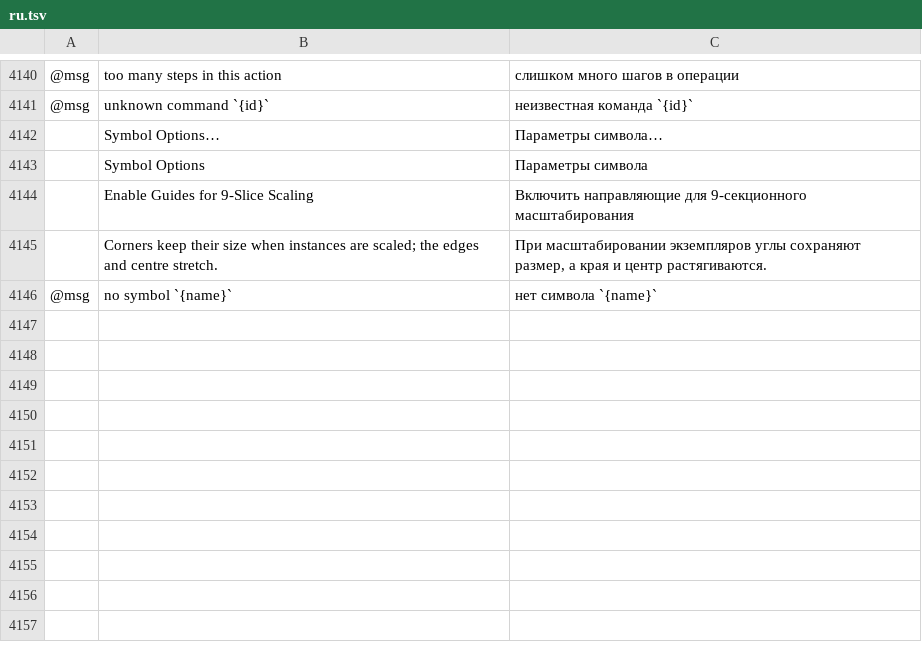
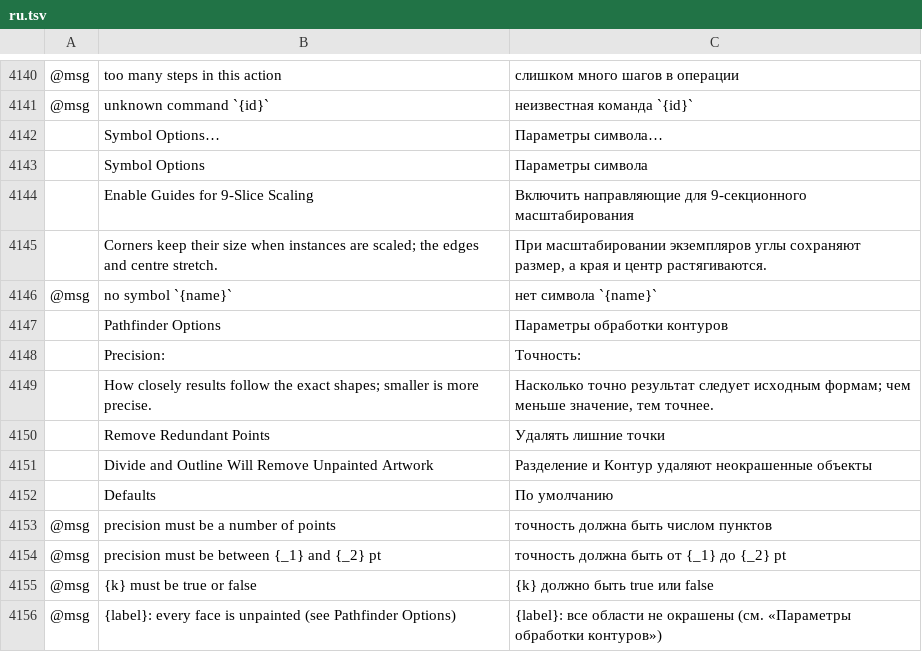
Before and after one commit to treeforjs/vectorcraft, a TSV file: crates/ui-egui/src/i18n/ru.tsv, drawn as a sheet; only a part is shown, gaps mark what is left out; the diff names each change by its address in the sheet, - before the commit and + after, or states it on an @@ line.

```diff
--- a/crates/ui-egui/src/i18n/ru.tsv
+++ b/crates/ui-egui/src/i18n/ru.tsv
+row 4147:  | Pathfinder Options | Параметры обработки контуров
+row 4148:  | Precision: | Точность:
+row 4149:  | How closely results follow the exact shapes; smaller is more precise. | Насколько точно результат следует исходным формам; чем меньше значение, тем точнее.
+row 4150:  | Remove Redundant Points | Удалять лишние точки
+row 4151:  | Divide and Outline Will Remove Unpainted Artwork | Разделение и Контур удаляют неокрашенные объекты
+row 4152:  | Defaults | По умолчанию
+row 4153: @msg | precision must be a number of points | точность должна быть числом пунктов
+row 4154: @msg | precision must be between {_1} and {_2} pt | точность должна быть от {_1} до {_2} pt
+row 4155: @msg | {k} must be true or false | {k} должно быть true или false
+row 4156: @msg | {label}: every face is unpainted (see Pathfinder Options) | {label}: все области не окрашены (см. «Параметры обработки контуров»)
```
Also changed, not shown: crates/ui-egui/src/i18n/es.tsv, crates/ui-egui/src/i18n/fr.tsv, 22 other files.
